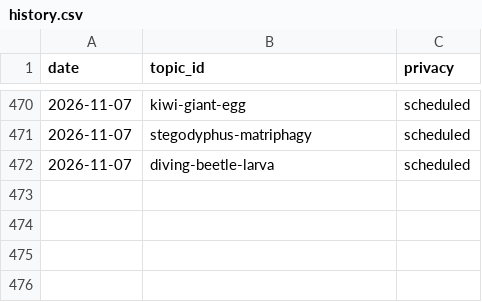
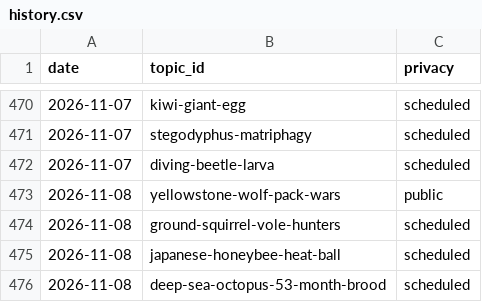
Before and after one commit to chat94534-oss/shorts-autoposter-a, a CSV file: logs/history.csv, drawn as a sheet; only a part is shown, gaps mark what is left out.

```diff
--- a/logs/history.csv
+++ b/logs/history.csv
@@ -472 +472,5 @@ date,topic_id,privacy
 2026-11-07,diving-beetle-larva,scheduled
+2026-11-08,yellowstone-wolf-pack-wars,public
+2026-11-08,ground-squirrel-vole-hunters,scheduled
+2026-11-08,japanese-honeybee-heat-ball,scheduled
+2026-11-08,deep-sea-octopus-53-month-brood,scheduled
```
Also changed, not shown: 2 other files.
